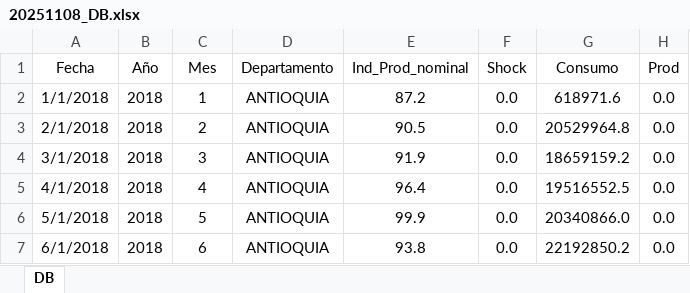
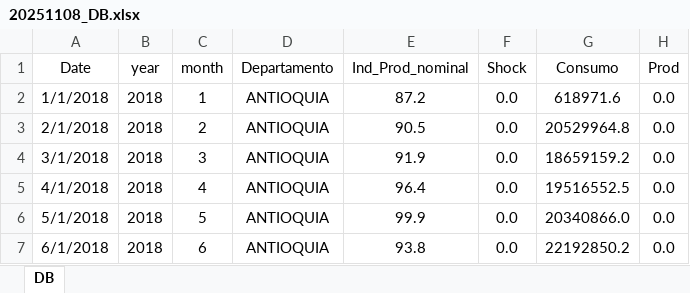
Before and after one commit to GeorgeWton1986/Proyecto_Final_EIE, an Excel workbook: Data/20251108_DB.xlsx, sheet DB, drawn as a sheet; only a part is shown; values as stored, in another font and other column widths than the file's, no borders; the diff names each change by its address in the sheet, - before the commit and + after, or states it on an @@ line.

Commit message:
Update 20251108_DB.xlsx

```diff
--- a/Data/20251108_DB.xlsx (sheet DB)
+++ b/Data/20251108_DB.xlsx (sheet DB)
-A1: Fecha
+A1: Date
-B1: Año
+B1: year
-C1: Mes
+C1: month
```
